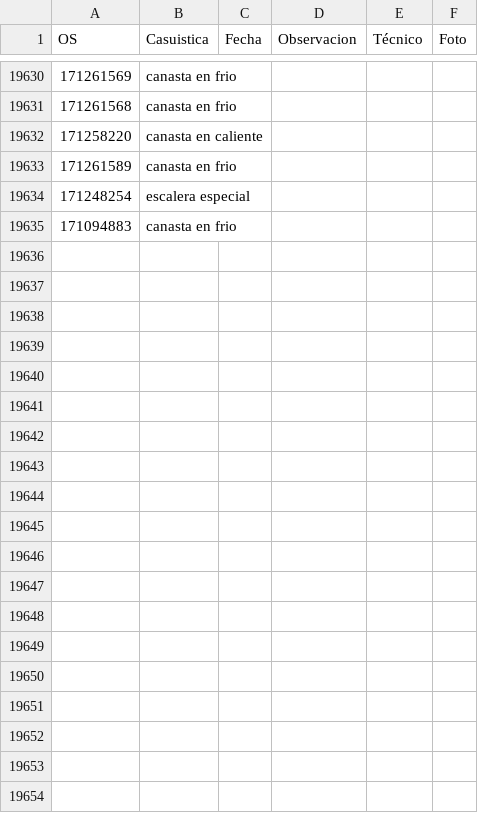
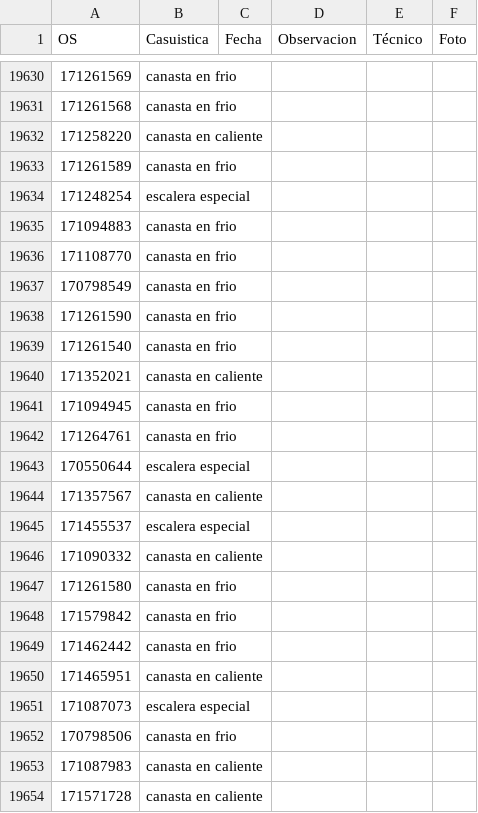
Before and after one commit to vikano27-debug/Dashboard_ING_VOA, a CSV file: casuistica_latest.csv, drawn as a sheet; only a part is shown, gaps mark what is left out; the diff covers the shown part only; the diff names each change by its address in the sheet, - before the commit and + after, or states it on an @@ line.

Commit message:
Actualizacion automatica SIPREM y Casuistica

```diff
--- a/casuistica_latest.csv
+++ b/casuistica_latest.csv
+row 19636: 171108770 | canasta en frio
+row 19637: 170798549 | canasta en frio
+row 19638: 171261590 | canasta en frio
+row 19639: 171261540 | canasta en frio
+row 19640: 171352021 | canasta en caliente
+row 19641: 171094945 | canasta en frio
+row 19642: 171264761 | canasta en frio
+row 19643: 170550644 | escalera especial
+row 19644: 171357567 | canasta en caliente
+row 19645: 171455537 | escalera especial
+row 19646: 171090332 | canasta en caliente
+row 19647: 171261580 | canasta en frio
+row 19648: 171579842 | canasta en frio
+row 19649: 171462442 | canasta en frio
+row 19650: 171465951 | canasta en caliente
+row 19651: 171087073 | escalera especial
+row 19652: 170798506 | canasta en frio
+row 19653: 171087983 | canasta en caliente
+row 19654: 171571728 | canasta en caliente
```
Also changed, not shown: 47 added rows elsewhere in this file.
